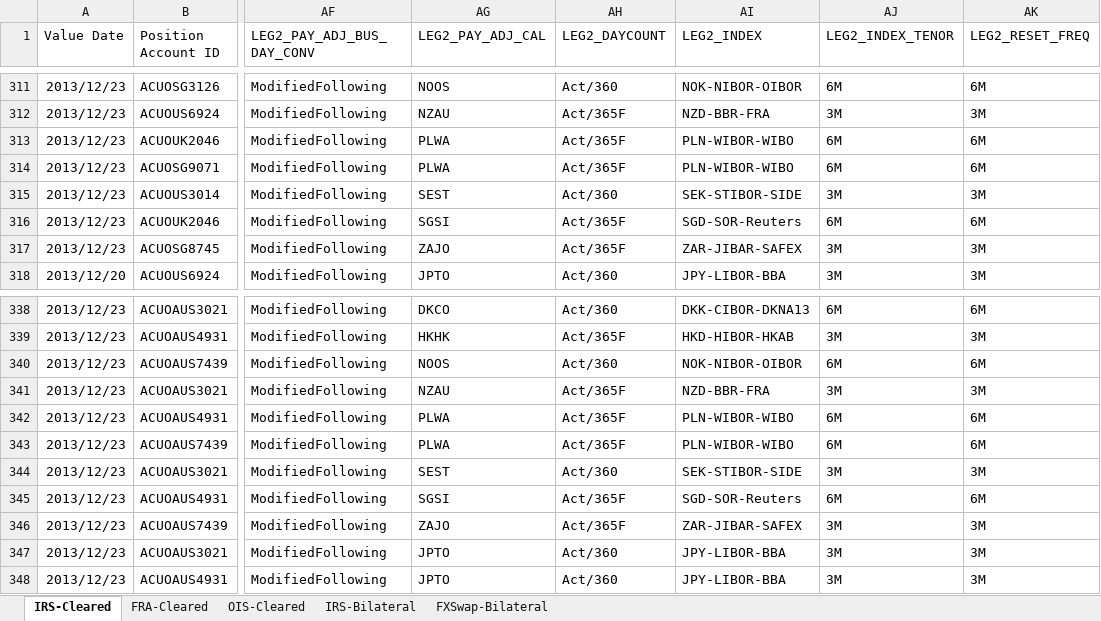
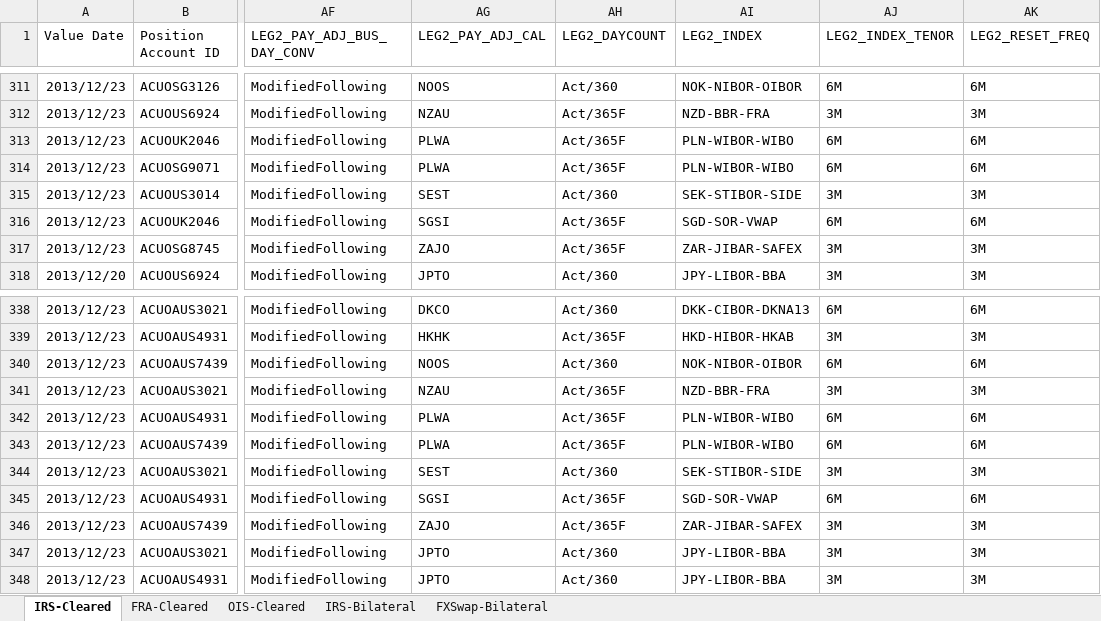
Before and after one commit to vidarbha/acuo-trace, an Excel workbook: projects/valuation/def/TDATA/MessageTests/MSGG/ImportPortfolioExcel/MSGD/PortfolioMostRecentString/test-PortfolioMostRecentString/TradePortfolio13-06-17.xlsx, sheet IRS-Cleared, drawn as a sheet; only a part is shown, gaps mark what is left out; values as stored, in another font and other column widths than the file's, no borders; the diff covers the shown part only; the diff names each change by its address in the sheet, - before the commit and + after, or states it on an @@ line.

```diff
--- a/projects/valuation/def/TDATA/MessageTests/MSGG/ImportPortfolioExcel/MSGD/PortfolioMostRecentString/test-PortfolioMostRecentString/TradePortfolio13-06-17.xlsx (sheet IRS-Cleared)
+++ b/projects/valuation/def/TDATA/MessageTests/MSGG/ImportPortfolioExcel/MSGD/PortfolioMostRecentString/test-PortfolioMostRecentString/TradePortfolio13-06-17.xlsx (sheet IRS-Cleared)
-AI316 (LEG2_INDEX): SGD-SOR-Reuters
+AI316 (LEG2_INDEX): SGD-SOR-VWAP
-AI345 (LEG2_INDEX): SGD-SOR-Reuters
+AI345 (LEG2_INDEX): SGD-SOR-VWAP
```
Also changed, not shown: 10 edited cells elsewhere in this sheet, sheet FXSwap-Bilateral, 2 other files.
